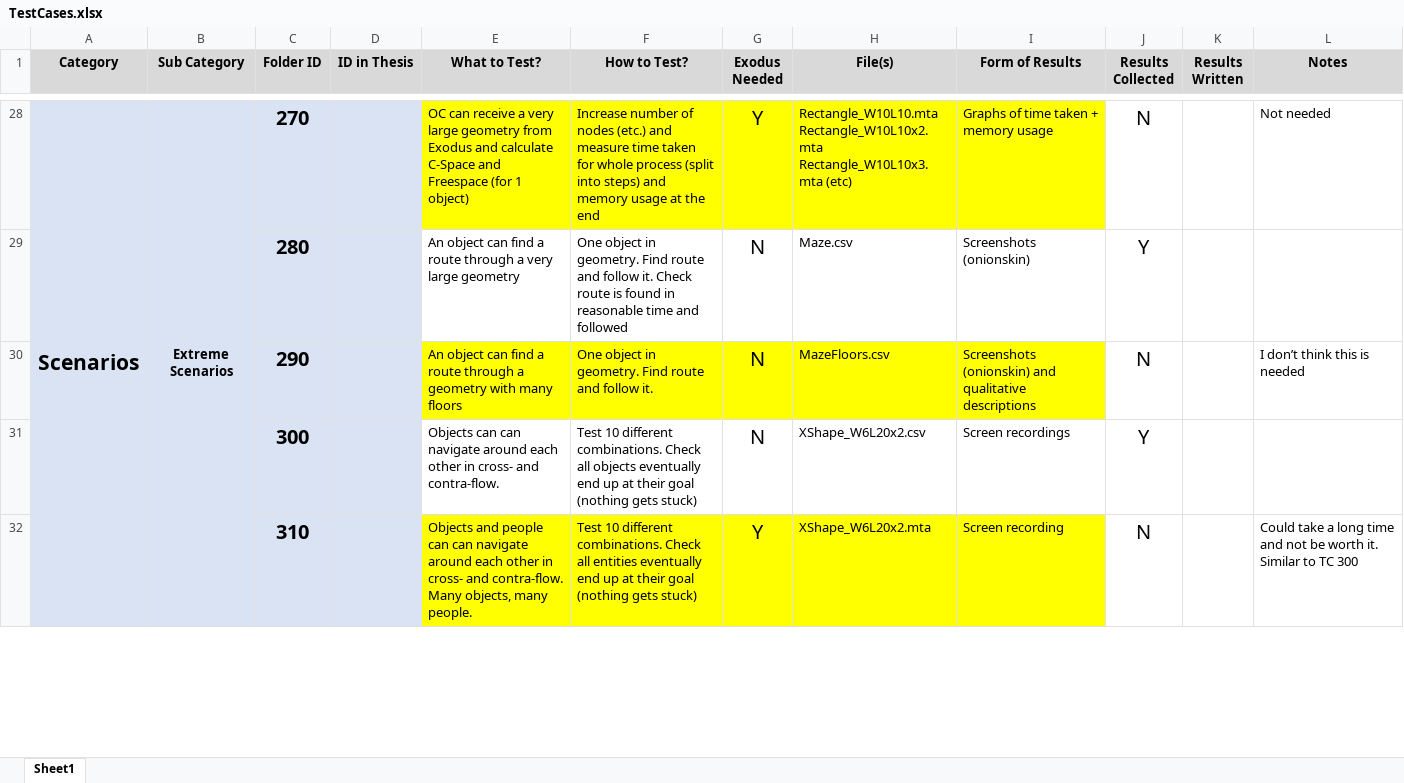
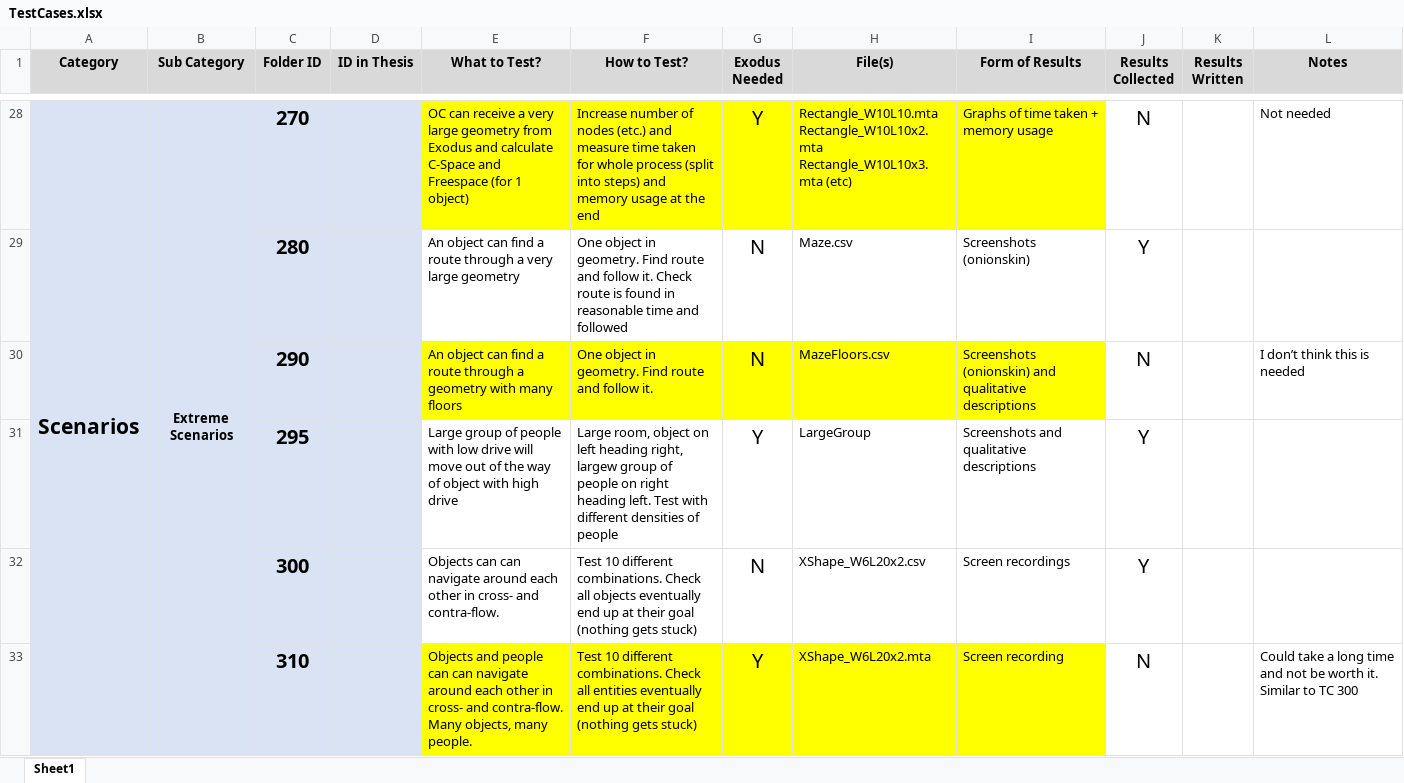
Before and after one commit to Mike1Joy/ObjectController, an Excel workbook: TESTCASES/TestCases.xlsx, sheet Sheet1, drawn as a sheet; only a part is shown, gaps mark what is left out; values as stored, in another font and other column widths than the file's, no borders; conditional formats not drawn; the diff names each change by its address in the sheet, - before the commit and + after, or states it on an @@ line.

Commit message:
Bug fixes and test case 295

```diff
--- a/TESTCASES/TestCases.xlsx (sheet Sheet1)
+++ b/TESTCASES/TestCases.xlsx (sheet Sheet1)
+row 31:  |  | 295 |  | Large group of people with low drive will move out of the way of object with high drive | Large room, object on left heading right, largew group of people on right heading left. Test with different densities of people | Y | LargeGroup | Screenshots and qualitative descriptions | Y
```
Also changed, not shown: 27 other files.
